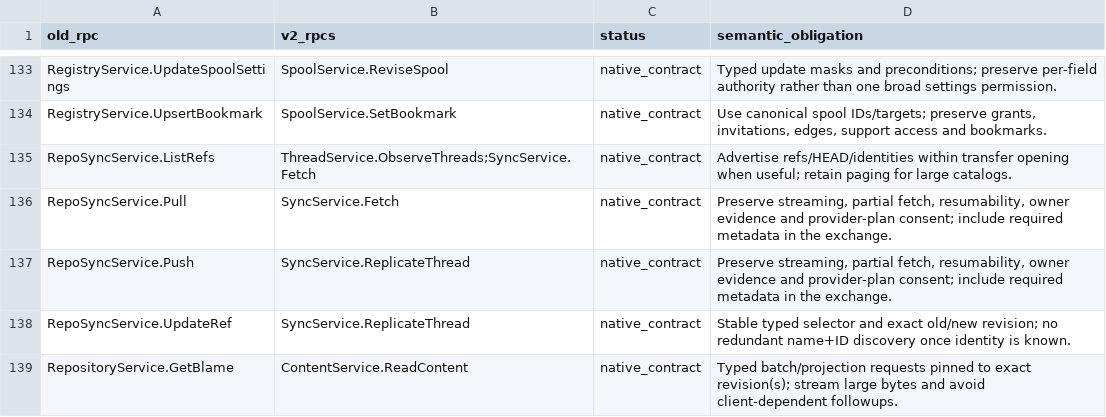
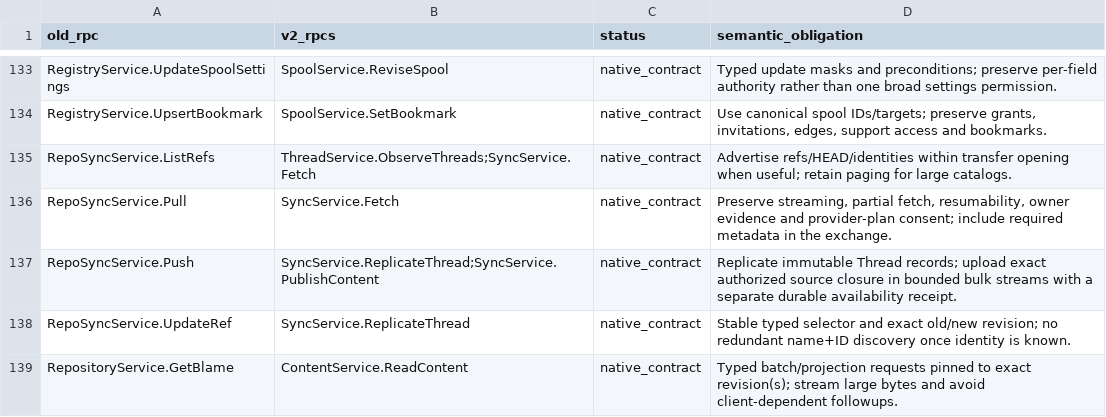
Before and after one commit to HeddleCo/api, a CSV file: docs/alpha-v2/cutover-map.csv, drawn as a sheet; only a part is shown, gaps mark what is left out.

Commit message:
Add Thread-bound resumable content publication stream

```diff
--- a/docs/alpha-v2/cutover-map.csv
+++ b/docs/alpha-v2/cutover-map.csv
@@ -136,3 +136,3 @@ RepoSyncService.ListRefs,ThreadService.ObserveThreads;SyncService.Fetch,native_c
 RepoSyncService.Pull,SyncService.Fetch,native_contract,"Preserve streaming, partial fetch, resumability, owner evidence and provider-plan consent; include required metadata in the exchange."
-RepoSyncService.Push,SyncService.ReplicateThread,native_contract,"Preserve streaming, partial fetch, resumability, owner evidence and provider-plan consent; include required metadata in the exchange."
+RepoSyncService.Push,SyncService.ReplicateThread;SyncService.PublishContent,native_contract,"Replicate immutable Thread records; upload exact authorized source closure in bounded bulk streams with a separate durable availability receipt."
 RepoSyncService.UpdateRef,SyncService.ReplicateThread,native_contract,Stable typed selector and exact old/new revision; no redundant name+ID discovery once identity is known.
```
Also changed, not shown: 3 other files.
